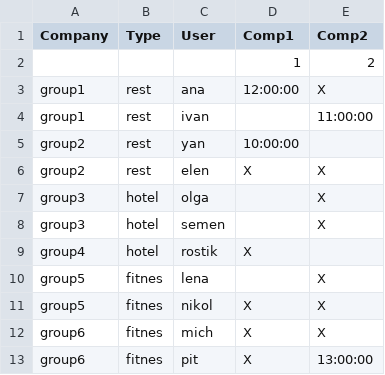
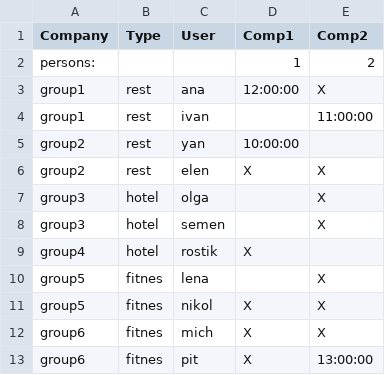
Before and after one commit to selff/scheduler, a CSV file: ini/example.csv, drawn as a sheet.

```diff
--- a/ini/example.csv
+++ b/ini/example.csv
@@ -1,3 +1,3 @@
 Company,Type,User,Comp1,Comp2
-,,,1,2
+persons:,,,1,2
 group1,rest,ana,12:00:00,X
```
Also changed, not shown: 10 other files.
